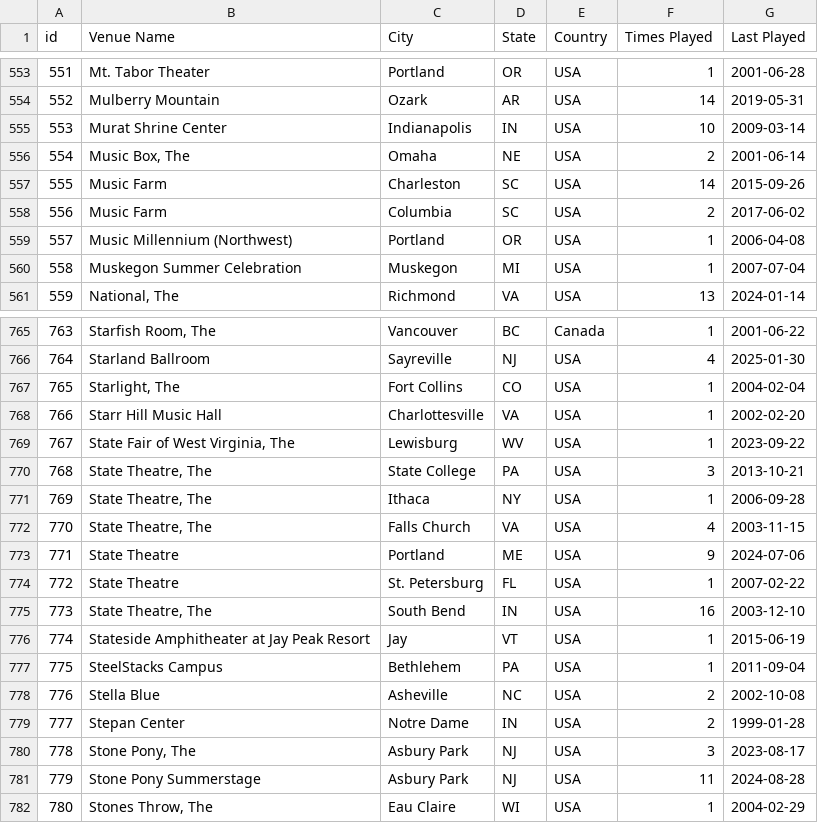
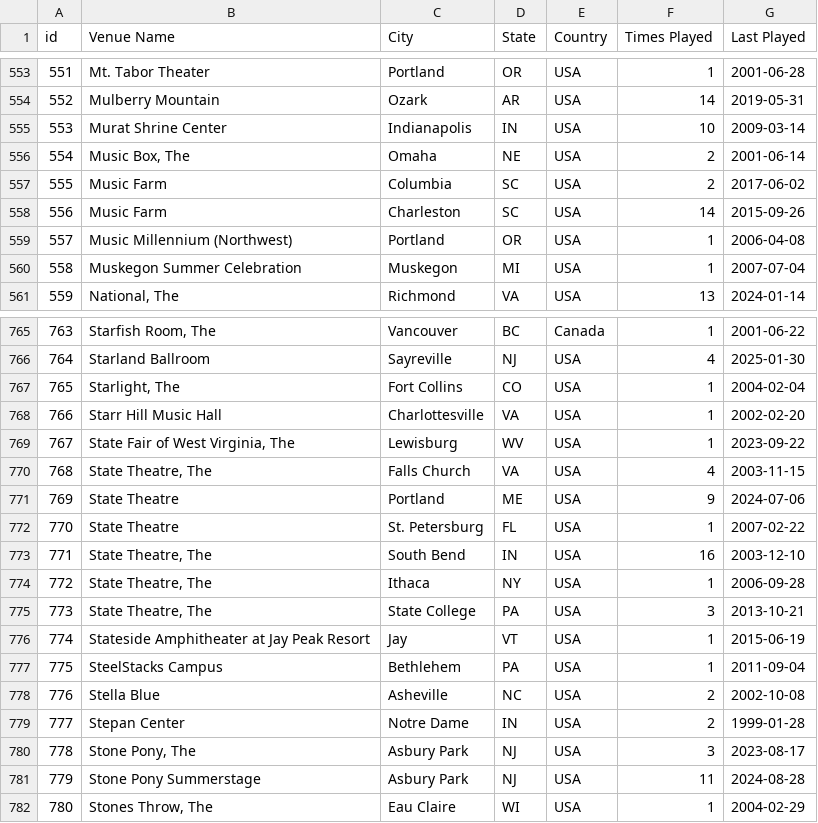
Before and after one commit to connorkitchings/Concerts, a CSV file: Data/UM/From Web/venuedata.csv, drawn as a sheet; only a part is shown, gaps mark what is left out; the diff covers the shown part only.

```diff
--- a/Data/UM/From Web/venuedata.csv
+++ b/Data/UM/From Web/venuedata.csv
@@ -556,4 +556,4 @@ id,Venue Name,City,State,Country,Times Played,Last Played
 554,"Music Box, The",Omaha,NE,USA,2,2001-06-14
-555,Music Farm,Charleston,SC,USA,14,2015-09-26
-556,Music Farm,Columbia,SC,USA,2,2017-06-02
+555,Music Farm,Columbia,SC,USA,2,2017-06-02
+556,Music Farm,Charleston,SC,USA,14,2015-09-26
 557,Music Millennium (Northwest),Portland,OR,USA,1,2006-04-08
@@ -769,8 +769,8 @@ id,Venue Name,City,State,Country,Times Played,Last Played
 767,"State Fair of West Virginia, The",Lewisburg,WV,USA,1,2023-09-22
-768,"State Theatre, The",State College,PA,USA,3,2013-10-21
-769,"State Theatre, The",Ithaca,NY,USA,1,2006-09-28
-770,"State Theatre, The",Falls Church,VA,USA,4,2003-11-15
-771,State Theatre,Portland,ME,USA,9,2024-07-06
-772,State Theatre,St. Petersburg,FL,USA,1,2007-02-22
-773,"State Theatre, The",South Bend,IN,USA,16,2003-12-10
+768,"State Theatre, The",Falls Church,VA,USA,4,2003-11-15
+769,State Theatre,Portland,ME,USA,9,2024-07-06
+770,State Theatre,St. Petersburg,FL,USA,1,2007-02-22
+771,"State Theatre, The",South Bend,IN,USA,16,2003-12-10
+772,"State Theatre, The",Ithaca,NY,USA,1,2006-09-28
+773,"State Theatre, The",State College,PA,USA,3,2013-10-21
 774,Stateside Amphitheater at Jay Peak Resort,Jay,VT,USA,1,2015-06-19
```
Also changed, not shown: 118 edited cells elsewhere in this file.
